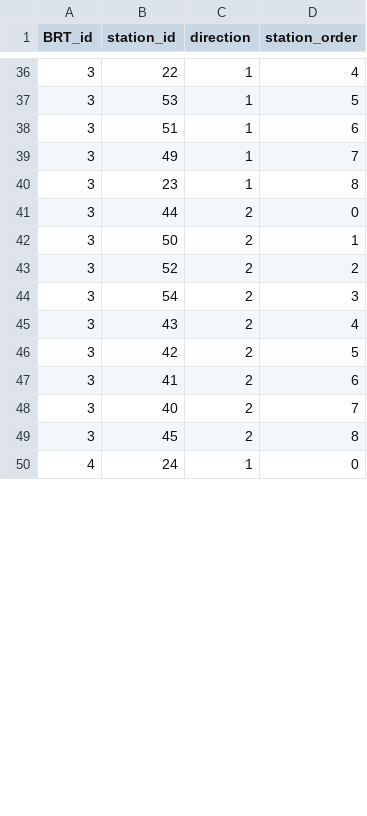
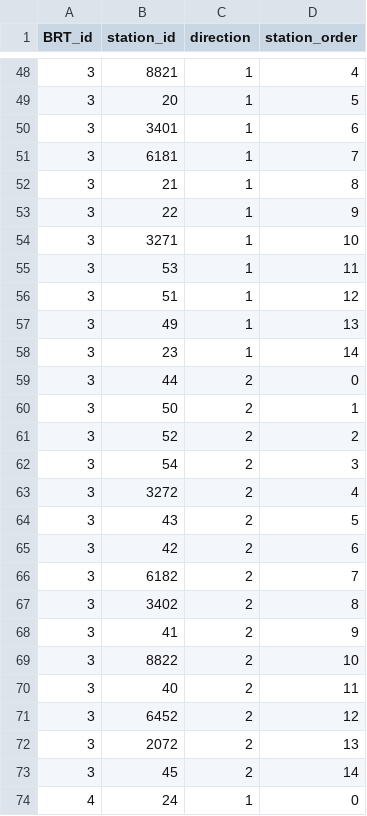
Before and after one commit to laatabix/I-Maroc, a CSV file: IMaroc_GAMA/includes/gis/BRT_network/BRT_lines_stations.csv, drawn as a sheet; only a part is shown, gaps mark what is left out; the diff covers the shown part only.

```diff
--- a/IMaroc_GAMA/includes/gis/BRT_network/BRT_lines_stations.csv
+++ b/IMaroc_GAMA/includes/gis/BRT_network/BRT_lines_stations.csv
@@ -36,6 +48,12 @@ BRT_id,station_id,direction,station_order
-3,22,1,4
-3,53,1,5
-3,51,1,6
-3,49,1,7
-3,23,1,8
+3,8821,1,4
+3,20,1,5
+3,3401,1,6
+3,6181,1,7
+3,21,1,8
+3,22,1,9
+3,3271,1,10
+3,53,1,11
+3,51,1,12
+3,49,1,13
+3,23,1,14
 3,44,2,0
@@ -44,7 +62,13 @@ BRT_id,station_id,direction,station_order
 3,54,2,3
-3,43,2,4
-3,42,2,5
-3,41,2,6
-3,40,2,7
-3,45,2,8
+3,3272,2,4
+3,43,2,5
+3,42,2,6
+3,6182,2,7
+3,3402,2,8
+3,41,2,9
+3,8822,2,10
+3,40,2,11
+3,6452,2,12
+3,2072,2,13
+3,45,2,14
 4,24,1,0
```
Also changed, not shown: 28 added rows and 25 edited cells elsewhere in this file, IMaroc_GAMA/includes/gis/bus_network/bus_lines_stops.csv, 19 other files.
